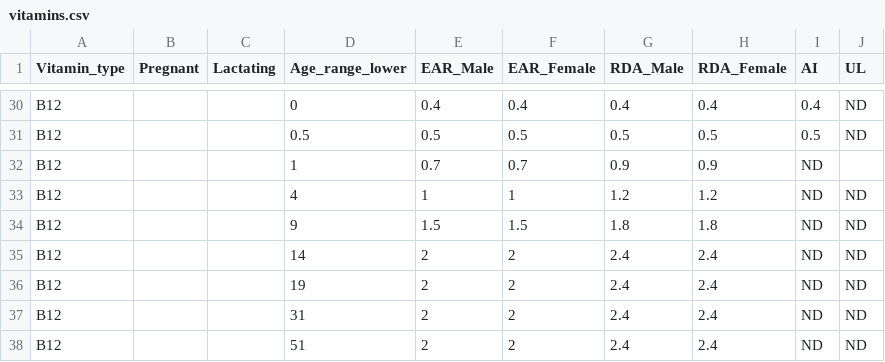
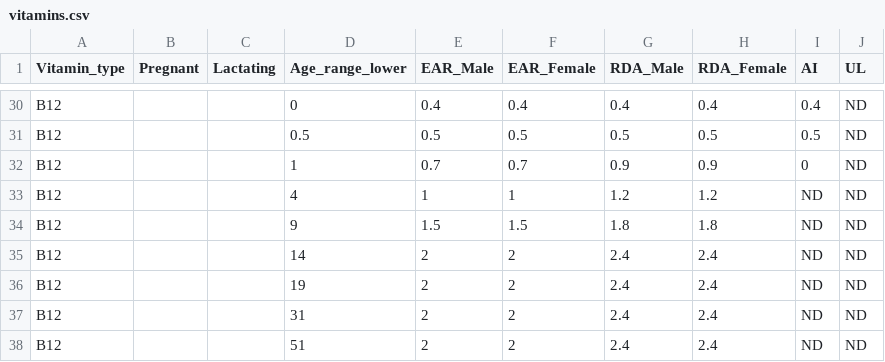
Before and after one commit to akelee/Nutriverse, a CSV file: src/data/intake/vitamins.csv, drawn as a sheet; only a part is shown, gaps mark what is left out; the diff names each change by its address in the sheet, - before the commit and + after, or states it on an @@ line.

Commit message:
fixed error in nutriverse.py file on line 32, delete duplicate csv file in src and moved nutriverse.py file from src to .src/data/intake

```diff
--- a/src/data/intake/vitamins.csv
+++ b/src/data/intake/vitamins.csv
-I32 (AI): ND
+I32 (AI): 0
-J32 (UL): (empty)
+J32 (UL): ND
```
Also changed, not shown: 2 other files.
